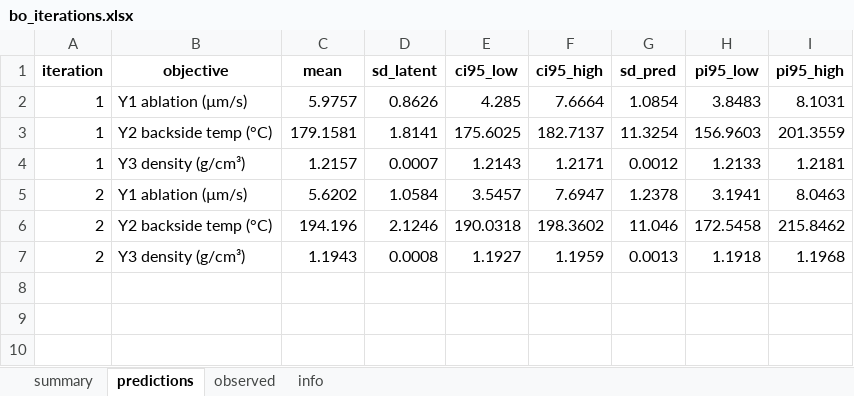
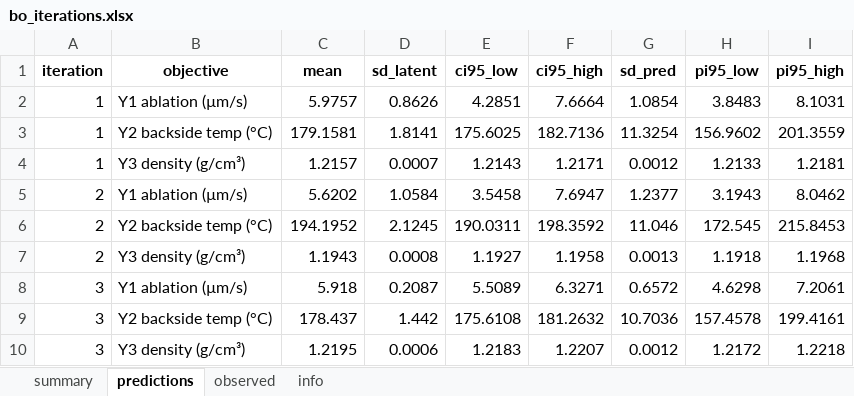
Before and after one commit to Chris1504-fdz/ablation_zone_study, an Excel workbook: outputs/v3/bo_iterations.xlsx, sheet predictions, drawn as a sheet; values as stored, in another font and other column widths than the file's, no borders; removed rows and columns are numbered as before the commit, all else as after; the diff names each change by its address in the sheet, - before the commit and + after, or states it on an @@ line.

```diff
--- a/outputs/v3/bo_iterations.xlsx (sheet predictions)
+++ b/outputs/v3/bo_iterations.xlsx (sheet predictions)
-E2 (ci95_low): 4.285
+E2 (ci95_low): 4.2851
-F3 (ci95_high): 182.7137
+F3 (ci95_high): 182.7136
-H3 (pi95_low): 156.9603
+H3 (pi95_low): 156.9602
-E5 (ci95_low): 3.5457
+E5 (ci95_low): 3.5458
-G5 (sd_pred): 1.2378
+G5 (sd_pred): 1.2377
-H5 (pi95_low): 3.1941
+H5 (pi95_low): 3.1943
-I5 (pi95_high): 8.0463
+I5 (pi95_high): 8.0462
-row 6: 2 | Y2 backside temp (°C) | 194.196 | 2.1246 | 190.0318 | 198.3602 | 11.046 | 172.5458 | 215.8462
+row 6: 2 | Y2 backside temp (°C) | 194.1952 | 2.1245 | 190.0311 | 198.3592 | 11.046 | 172.545 | 215.8453
-F7 (ci95_high): 1.1959
+F7 (ci95_high): 1.1958
+row 8: 3 | Y1 ablation (µm/s) | 5.918 | 0.2087 | 5.5089 | 6.3271 | 0.6572 | 4.6298 | 7.2061
+row 9: 3 | Y2 backside temp (°C) | 178.437 | 1.442 | 175.6108 | 181.2632 | 10.7036 | 157.4578 | 199.4161
+row 10: 3 | Y3 density (g/cm³) | 1.2195 | 0.0006 | 1.2183 | 1.2207 | 0.0012 | 1.2172 | 1.2218
```
Also changed, not shown: sheet observed, sheet summary, sheet info, data/ablation_data.xlsx, outputs/v2/bo_iterations.xlsx, 26 other files.
